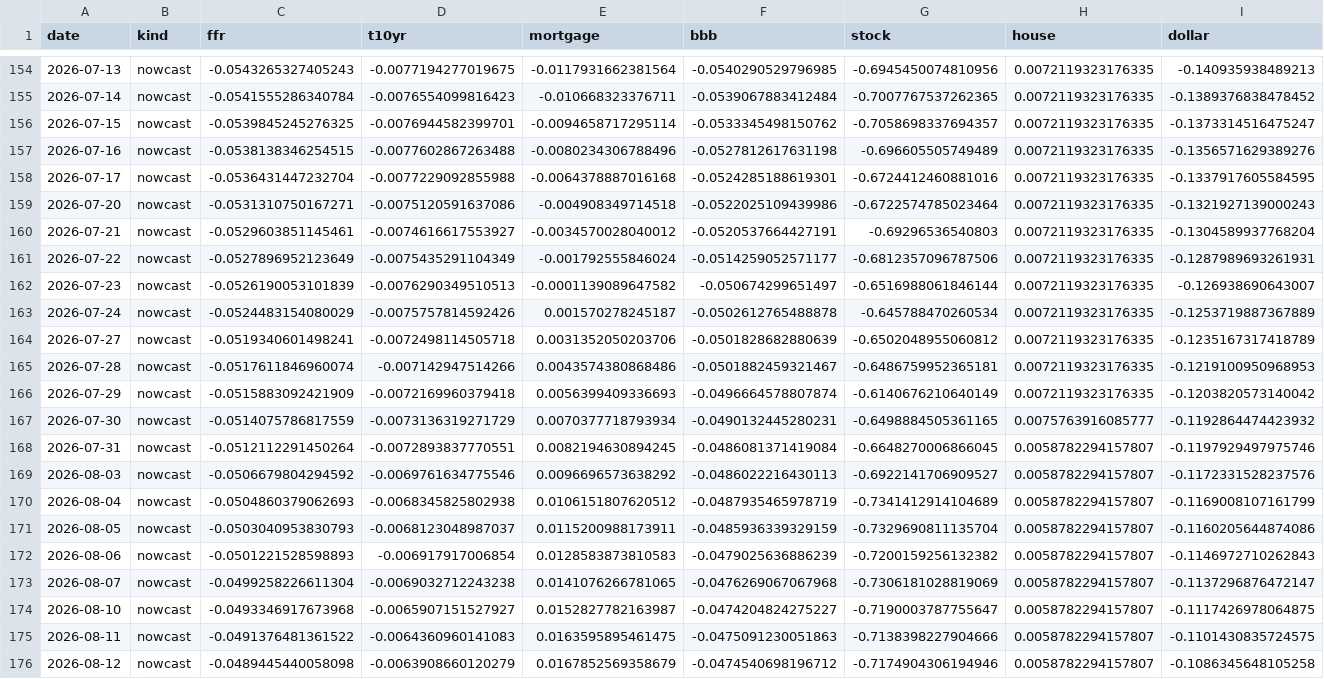
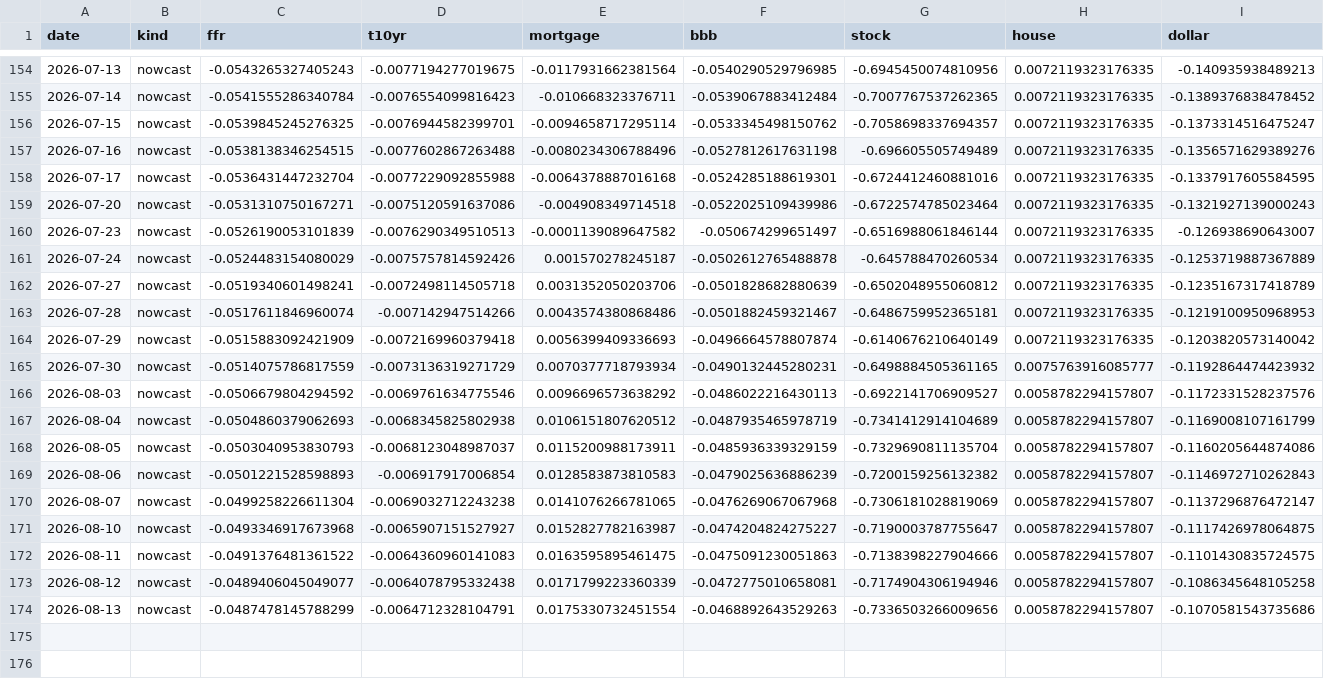
Before and after one commit to alp-simsek/fcistar, a CSV file: backend/data/output/fci_components.csv, drawn as a sheet; only a part is shown, gaps mark what is left out.

```diff
--- a/backend/data/output/fci_components.csv
+++ b/backend/data/output/fci_components.csv
@@ -159,4 +159,2 @@ date,kind,ffr,t10yr,mortgage,bbb,stock,house,dollar
 2026-07-20,nowcast,-0.0531310750167271,-0.0075120591637086,-0.004908349714518,-0.0522025109439986,-0.6722574785023464,0.0072119323176335,-0.1321927139000243
-2026-07-21,nowcast,-0.0529603851145461,-0.0074616617553927,-0.0034570028040012,-0.0520537664427191,-0.69296536540803,0.0072119323176335,-0.1304589937768204
-2026-07-22,nowcast,-0.0527896952123649,-0.0075435291104349,-0.001792555846024,-0.0514259052571177,-0.6812357096787506,0.0072119323176335,-0.1287989693261931
 2026-07-23,nowcast,-0.0526190053101839,-0.0076290349510513,-0.0001139089647582,-0.050674299651497,-0.6516988061846144,0.0072119323176335,-0.126938690643007
@@ -167,3 +165,2 @@ date,kind,ffr,t10yr,mortgage,bbb,stock,house,dollar
 2026-07-30,nowcast,-0.0514075786817559,-0.0073136319271729,0.0070377718793934,-0.0490132445280231,-0.6498884505361165,0.0075763916085777,-0.1192864474423932
-2026-07-31,nowcast,-0.0512112291450264,-0.0072893837770551,0.0082194630894245,-0.0486081371419084,-0.6648270006866045,0.0058782294157807,-0.1197929497975746
 2026-08-03,nowcast,-0.0506679804294592,-0.0069761634775546,0.0096696573638292,-0.0486022216430113,-0.6922141706909527,0.0058782294157807,-0.1172331528237576
@@ -175,2 +172,3 @@ date,kind,ffr,t10yr,mortgage,bbb,stock,house,dollar
 2026-08-11,nowcast,-0.0491376481361522,-0.0064360960141083,0.0163595895461475,-0.0475091230051863,-0.7138398227904666,0.0058782294157807,-0.1101430835724575
-2026-08-12,nowcast,-0.0489445440058098,-0.0063908660120279,0.0167852569358679,-0.0474540698196712,-0.7174904306194946,0.0058782294157807,-0.1086345648105258
+2026-08-12,nowcast,-0.0489406045049077,-0.0064078795332438,0.0171799223360339,-0.0472775010658081,-0.7174904306194946,0.0058782294157807,-0.1086345648105258
+2026-08-13,nowcast,-0.0487478145788299,-0.0064712328104791,0.0175330732451554,-0.0468892643529263,-0.7336503266009656,0.0058782294157807,-0.1070581543735686
```
Also changed, not shown: backend/data/output/fci_nowcast.csv, 1 other file.
